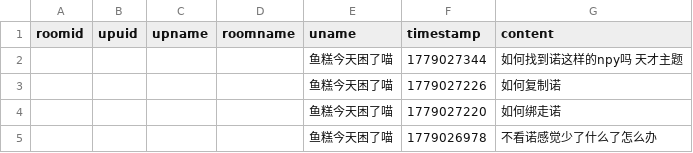
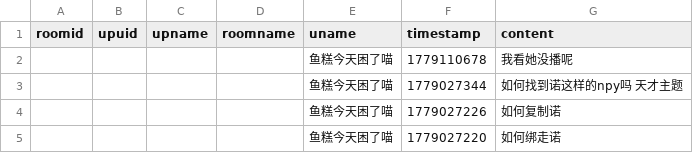
Before and after one commit to YurenHao0426/MuxianDanmuHistory, a CSV file: livedanmu.csv, drawn as a sheet; only a part is shown; the shorter side is filled out with more unchanged rows.

```diff
--- a/livedanmu.csv
+++ b/livedanmu.csv
@@ -1,2 +1,3 @@
 roomid,upuid,upname,roomname,uname,timestamp,content
+"","","","","鱼糕今天困了喵",1779110678,"我看她没播呢"
 "","","","","鱼糕今天困了喵",1779027344,"如何找到诺这样的npy吗 天才主题"
```
